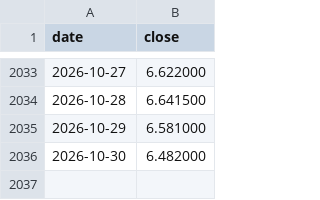
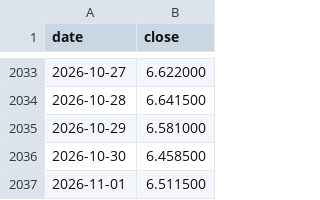
Before and after one commit to dusterjr/copper-scanner, a CSV file: data/copper_history.csv, drawn as a sheet; only a part is shown, gaps mark what is left out.

```diff
--- a/data/copper_history.csv
+++ b/data/copper_history.csv
@@ -2035,2 +2035,3 @@ date,close
 2026-10-29,6.581000
-2026-10-30,6.482000
+2026-10-30,6.458500
+2026-11-01,6.511500
```
Also changed, not shown: data/log/KXCOPPERW-26NOV0617.csv, data/log/runs.csv, 2 other files.
